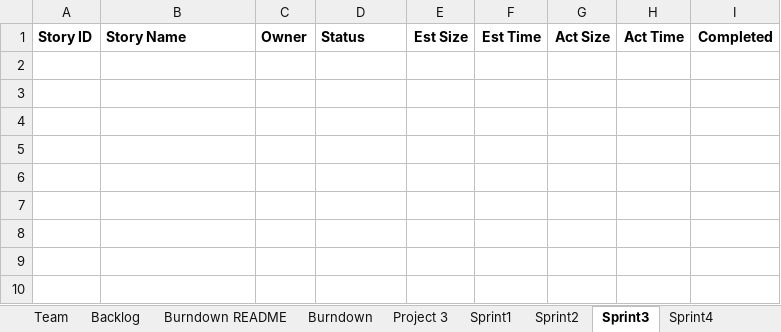
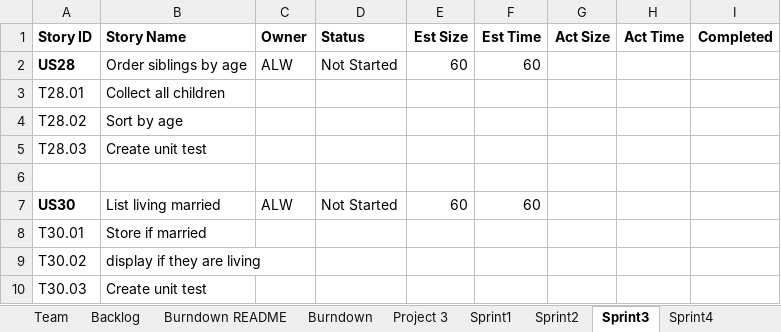
Before and after one commit to dcohron/AgileMethods, an Excel workbook: TeamNick_Jeremy_AmieReport.xlsx, sheet Sprint3, drawn as a sheet; values as stored, in another font and other column widths than the file's, no borders; the diff names each change by its address in the sheet, - before the commit and + after, or states it on an @@ line.

Commit message:
Add files via upload

```diff
--- a/TeamNick_Jeremy_AmieReport.xlsx (sheet Sprint3)
+++ b/TeamNick_Jeremy_AmieReport.xlsx (sheet Sprint3)
+row 2: US28 | Order siblings by age | ALW | Not Started | 60 | 60
+row 3: T28.01 | Collect all children
+row 4: T28.02 | Sort by age
+row 5: T28.03 | Create unit test
+row 6: (empty)
+row 7: US30 | List living married | ALW | Not Started | 60 | 60
+row 8: T30.01 | Store if married
+row 9: T30.02 | display if they are living
+row 10: T30.03 | Create unit test
```
Also changed, not shown: sheet Backlog, charts or pictures.
